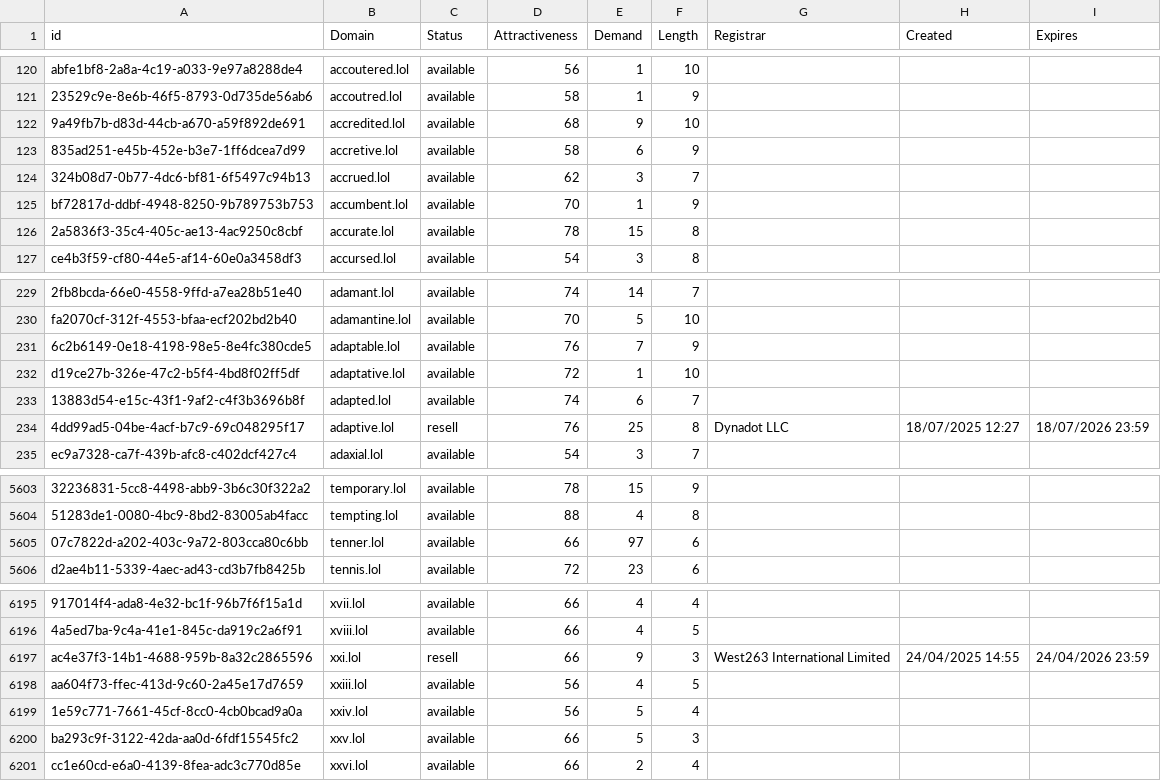
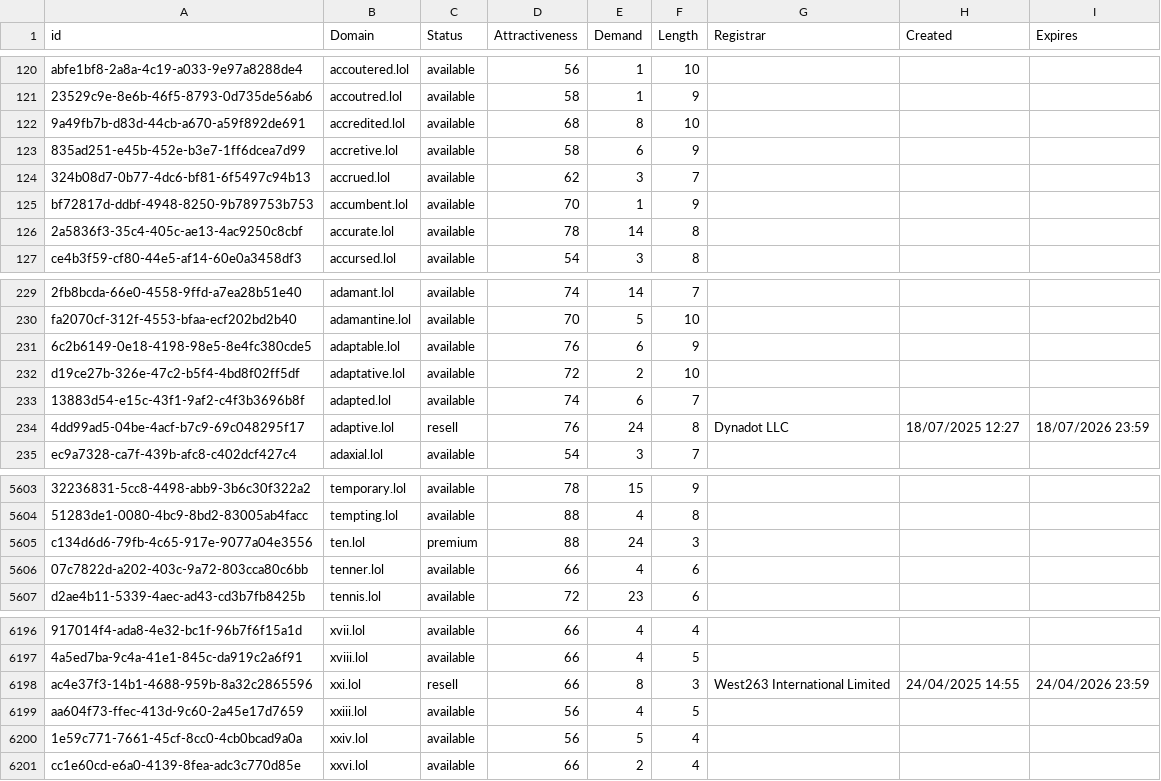
Before and after one commit to UniqueDomains/lol-oneword-domains, a CSV file: lol.csv, drawn as a sheet; only a part is shown, gaps mark what is left out; removed rows and columns are numbered as before the commit, all else as after; the diff covers the shown part only; the diff names each change by its address in the sheet, - before the commit and + after, or states it on an @@ line.

Commit message:
Domains update

```diff
--- a/lol.csv
+++ b/lol.csv
-E122 (Demand): 9
+E122 (Demand): 8
-E126 (Demand): 15
+E126 (Demand): 14
-E231 (Demand): 7
+E231 (Demand): 6
-E232 (Demand): 1
+E232 (Demand): 2
-E234 (Demand): 25
+E234 (Demand): 24
+row 5605: c134d6d6-79fb-4c65-917e-9077a04e3556 | ten.lol | premium | 88 | 24 | 3
-E5606 (Demand): 97
+E5606 (Demand): 4
-E6198 (Demand): 9
+E6198 (Demand): 8
-row 6200: ba293c9f-3122-42da-aa0d-6fdf15545fc2 | xxv.lol | available | 66 | 5 | 3
```
Also changed, not shown: 40 edited cells elsewhere in this file, 2 other files.
